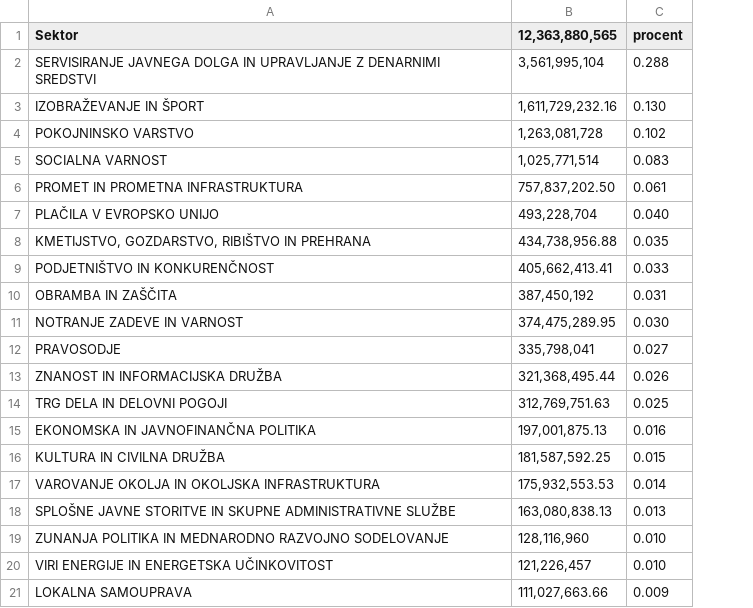
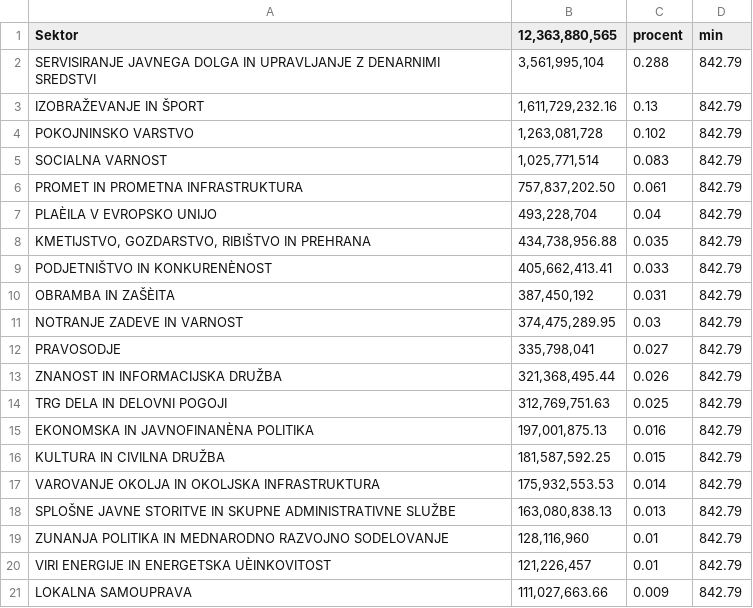
Before and after one commit to Jeonshon/MT_projekt, a CSV file: Vizualizacija2/z2018.csv, drawn as a sheet; the diff names each change by its address in the sheet, - before the commit and + after, or states it on an @@ line.

```diff
--- a/Vizualizacija2/z2018.csv
+++ b/Vizualizacija2/z2018.csv
+column D (min), rows 2-21: all 842.79
-C3 (procent): 0.130
+C3 (procent): 0.13
-A7 (Sektor): PLAČILA V EVROPSKO UNIJO
+A7 (Sektor): PLAÈILA V EVROPSKO UNIJO
-C7 (procent): 0.040
+C7 (procent): 0.04
-A9 (Sektor): PODJETNIŠTVO IN KONKURENČNOST
+A9 (Sektor): PODJETNIŠTVO IN KONKURENÈNOST
-A10 (Sektor): OBRAMBA IN ZAŠČITA
+A10 (Sektor): OBRAMBA IN ZAŠÈITA
-C11 (procent): 0.030
+C11 (procent): 0.03
-A15 (Sektor): EKONOMSKA IN JAVNOFINANČNA POLITIKA
+A15 (Sektor): EKONOMSKA IN JAVNOFINANÈNA POLITIKA
-C19:C20 (procent): 0.010
+C19:C20 (procent): 0.01
-A20 (Sektor): VIRI ENERGIJE IN ENERGETSKA UČINKOVITOST
+A20 (Sektor): VIRI ENERGIJE IN ENERGETSKA UÈINKOVITOST
```
Also changed, not shown: Vizualizacija2/z2015.csv, Vizualizacija2/z2016.csv, 3 other files.
